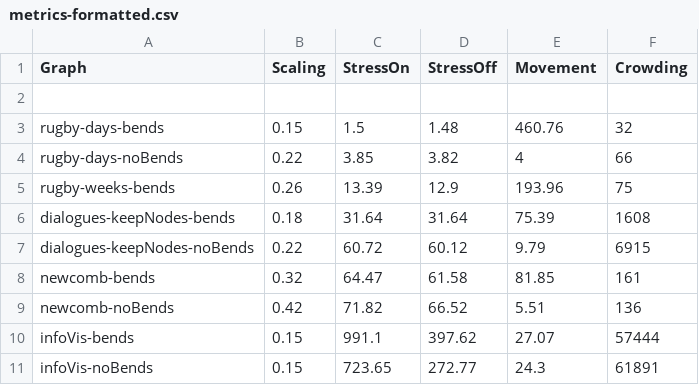
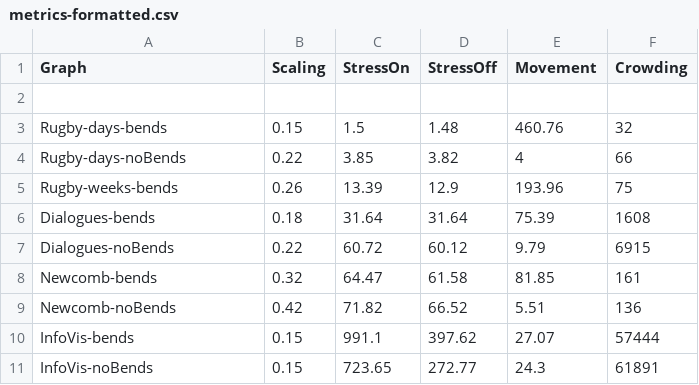
Before and after one commit to Skyfire2008/dynNoSlice-WebGL, a CSV file: exported data/metrics-formatted.csv, drawn as a sheet.

```diff
--- a/exported data/metrics-formatted.csv
+++ b/exported data/metrics-formatted.csv
@@ -2,10 +2,10 @@ Graph, Scaling, StressOn, StressOff, Movement, Crowding
 
-rugby-days-bends, 0.15, 1.5, 1.48, 460.76, 32
-rugby-days-noBends, 0.22, 3.85, 3.82, 4, 66
-rugby-weeks-bends, 0.26, 13.39, 12.9, 193.96, 75
-dialogues-keepNodes-bends, 0.18, 31.64, 31.64, 75.39, 1608
-dialogues-keepNodes-noBends, 0.22, 60.72, 60.12, 9.79, 6915
-newcomb-bends, 0.32, 64.47, 61.58, 81.85, 161
-newcomb-noBends, 0.42, 71.82, 66.52, 5.51, 136
-infoVis-bends, 0.15, 991.1, 397.62, 27.07, 57444
-infoVis-noBends, 0.15, 723.65, 272.77, 24.3, 61891
+Rugby-days-bends, 0.15, 1.5, 1.48, 460.76, 32
+Rugby-days-noBends, 0.22, 3.85, 3.82, 4, 66
+Rugby-weeks-bends, 0.26, 13.39, 12.9, 193.96, 75
+Dialogues-bends, 0.18, 31.64, 31.64, 75.39, 1608
+Dialogues-noBends, 0.22, 60.72, 60.12, 9.79, 6915
+Newcomb-bends, 0.32, 64.47, 61.58, 81.85, 161
+Newcomb-noBends, 0.42, 71.82, 66.52, 5.51, 136
+InfoVis-bends, 0.15, 991.1, 397.62, 27.07, 57444
+InfoVis-noBends, 0.15, 723.65, 272.77, 24.3, 61891
```
Also changed, not shown: 5 other files.
